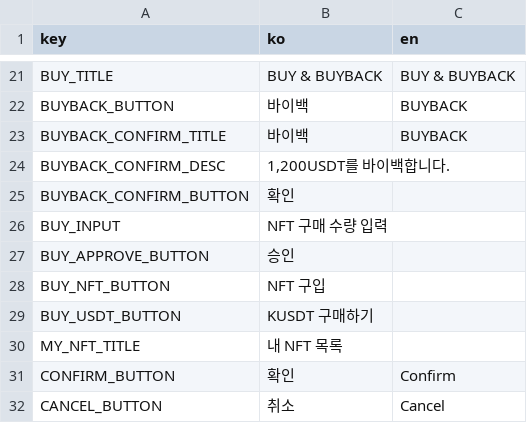
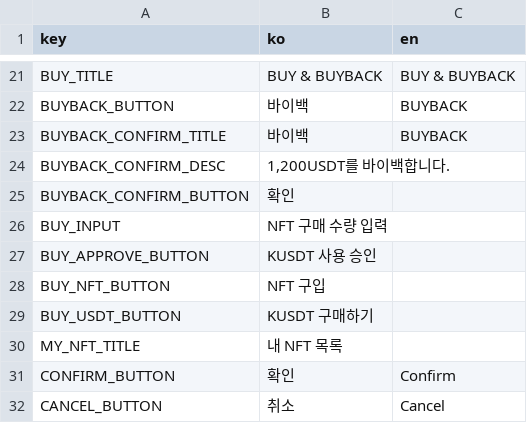
Before and after one commit to gaiaprotocol-v1/gaia-stable-dao-app, a CSV file: docs/msg.csv, drawn as a sheet; only a part is shown, gaps mark what is left out.

```diff
--- a/docs/msg.csv
+++ b/docs/msg.csv
@@ -26,3 +26,3 @@ BUYBACK_CONFIRM_BUTTON,확인,
 BUY_INPUT,NFT 구매 수량 입력,
-BUY_APPROVE_BUTTON,승인,
+BUY_APPROVE_BUTTON,KUSDT 사용 승인,
 BUY_NFT_BUTTON,NFT 구입,
```
Also changed, not shown: 57 other files.
